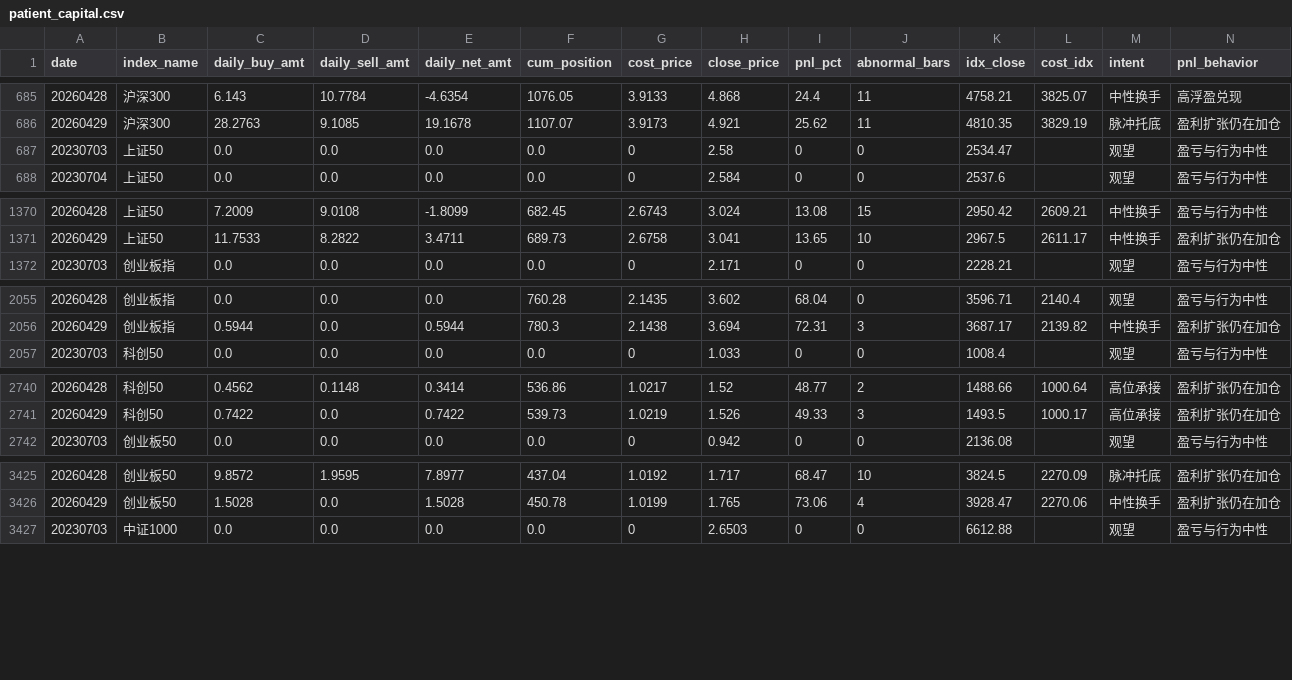
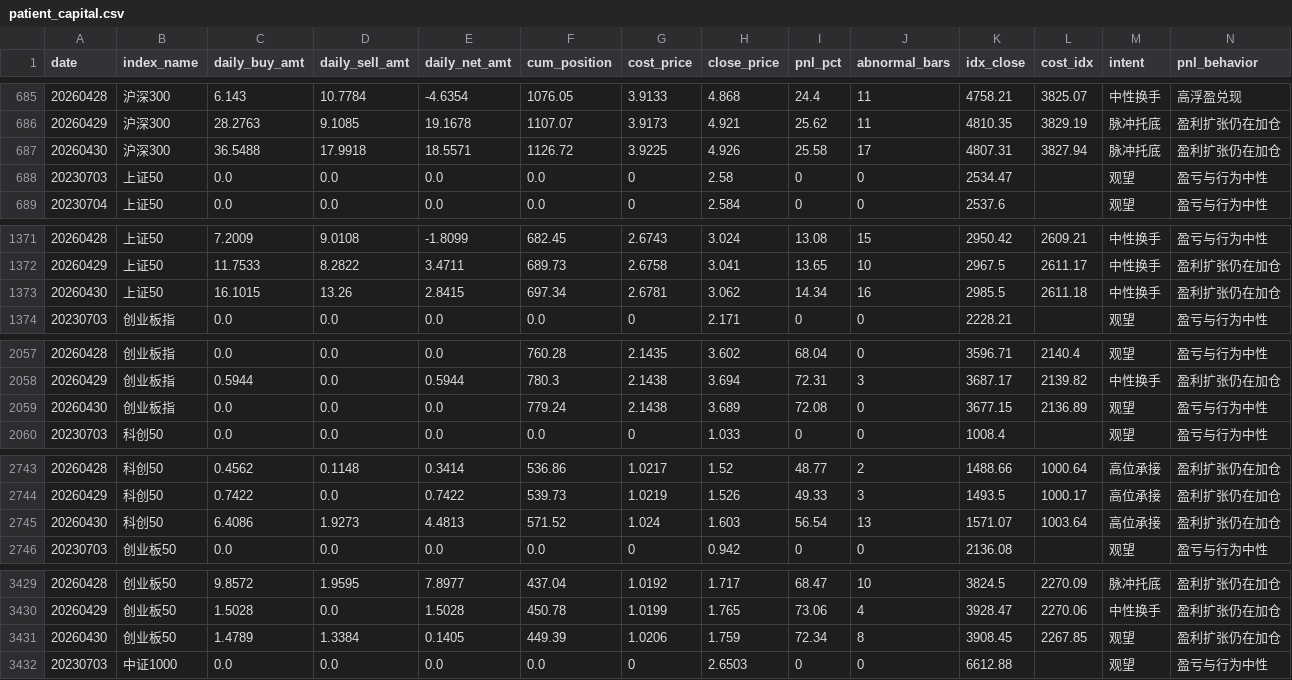
Before and after one commit to byihuang-max/spread-dashboard, a CSV file: micro_flow/patient_capital/patient_capital.csv, drawn as a sheet; only a part is shown, gaps mark what is left out; rows hold the shown columns only; the diff covers the shown part only; the diff names each change by its address in the sheet, - before the commit and + after, or states it on an @@ line.

```diff
--- a/micro_flow/patient_capital/patient_capital.csv
+++ b/micro_flow/patient_capital/patient_capital.csv
+row 687: 20260430 | 沪深300 | 36.5488 | 17.9918 | 18.5571 | 1126.72 | 3.9225 | 4.926 | 25.58 | 17 | 4807.31 | 3827.94 | 脉冲托底 | 盈利扩张仍在加仓
+row 1373: 20260430 | 上证50 | 16.1015 | 13.26 | 2.8415 | 697.34 | 2.6781 | 3.062 | 14.34 | 16 | 2985.5 | 2611.18 | 中性换手 | 盈利扩张仍在加仓
+row 2059: 20260430 | 创业板指 | 0.0 | 0.0 | 0.0 | 779.24 | 2.1438 | 3.689 | 72.08 | 0 | 3677.15 | 2136.89 | 观望 | 盈亏与行为中性
+row 2745: 20260430 | 科创50 | 6.4086 | 1.9273 | 4.4813 | 571.52 | 1.024 | 1.603 | 56.54 | 13 | 1571.07 | 1003.64 | 高位承接 | 盈利扩张仍在加仓
+row 3431: 20260430 | 创业板50 | 1.4789 | 1.3384 | 0.1405 | 449.39 | 1.0206 | 1.759 | 72.34 | 8 | 3908.45 | 2267.85 | 观望 | 盈利扩张仍在加仓
```
Also changed, not shown: 3 added rows elsewhere in this file, env_fit/momentum_stock/limit_index/limit_index.csv, env_fit/momentum_stock/momentum_raw.csv, 22 other files.
